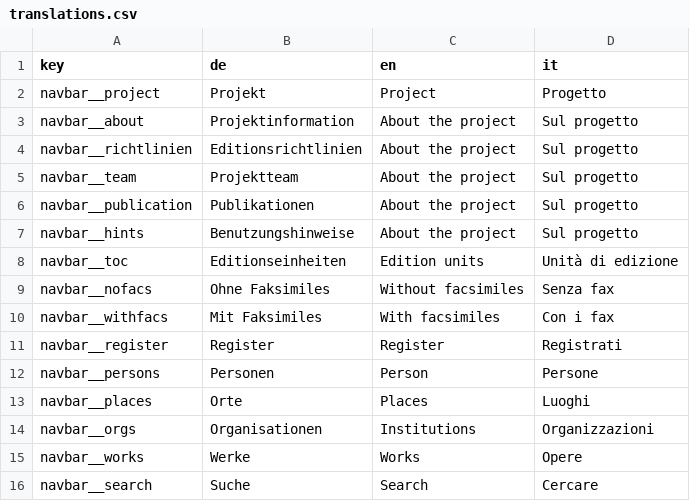
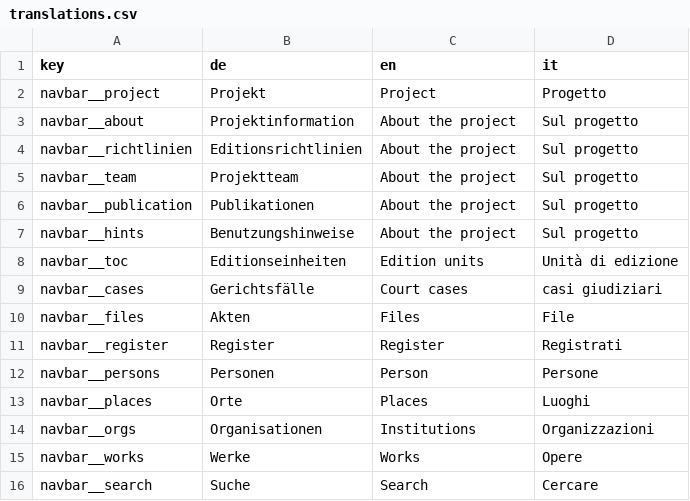
Before and after one commit to karl-kraus/legalkraus-static, a CSV file: translations.csv, drawn as a sheet; removed rows and columns are numbered as before the commit, all else as after; the diff names each change by its address in the sheet, - before the commit and + after, or states it on an @@ line.

Commit message:
translations

```diff
--- a/translations.csv
+++ b/translations.csv
-row 9: navbar__nofacs | Ohne Faksimiles | Without facsimiles | Senza fax
-row 10: navbar__withfacs | Mit Faksimiles | With facsimiles | Con i fax
+row 9: navbar__cases | Gerichtsfälle | Court cases | casi giudiziari
+row 10: navbar__files | Akten | Files | File
```
Also changed, not shown: 1 other file.
